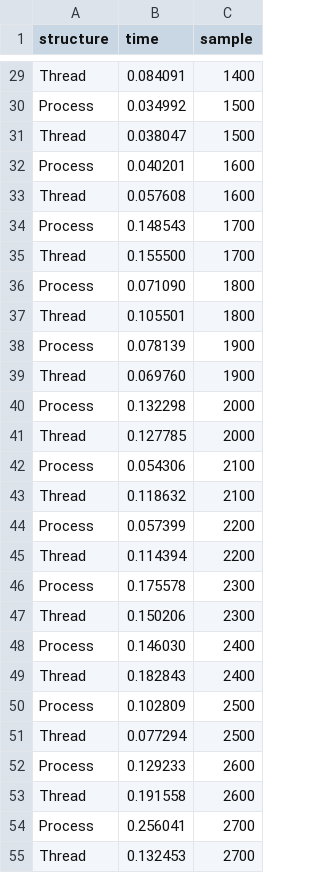
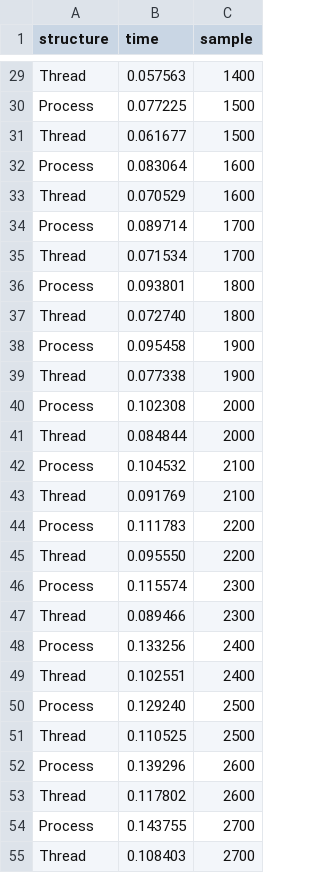
Before and after one commit to Mainara/programacao-concorrente, a CSV file: src/q3/results/result.csv, drawn as a sheet; only a part is shown, gaps mark what is left out; the diff covers the shown part only; the diff names each change by its address in the sheet, - before the commit and + after, or states it on an @@ line.

```diff
--- a/src/q3/results/result.csv
+++ b/src/q3/results/result.csv
-B29 (time): 0.084091
+B29 (time): 0.057563
-B30 (time): 0.034992
+B30 (time): 0.077225
-B31 (time): 0.038047
+B31 (time): 0.061677
-B32 (time): 0.040201
+B32 (time): 0.083064
-B33 (time): 0.057608
+B33 (time): 0.070529
-B34 (time): 0.148543
+B34 (time): 0.089714
-B35 (time): 0.155500
+B35 (time): 0.071534
-B36 (time): 0.071090
+B36 (time): 0.093801
-B37 (time): 0.105501
+B37 (time): 0.072740
-B38 (time): 0.078139
+B38 (time): 0.095458
-B39 (time): 0.069760
+B39 (time): 0.077338
-B40 (time): 0.132298
+B40 (time): 0.102308
-B41 (time): 0.127785
+B41 (time): 0.084844
-B42 (time): 0.054306
+B42 (time): 0.104532
-B43 (time): 0.118632
+B43 (time): 0.091769
-B44 (time): 0.057399
+B44 (time): 0.111783
-B45 (time): 0.114394
+B45 (time): 0.095550
-B46 (time): 0.175578
+B46 (time): 0.115574
-B47 (time): 0.150206
+B47 (time): 0.089466
-B48 (time): 0.146030
+B48 (time): 0.133256
-B49 (time): 0.182843
+B49 (time): 0.102551
-B50 (time): 0.102809
+B50 (time): 0.129240
-B51 (time): 0.077294
+B51 (time): 0.110525
-B52 (time): 0.129233
+B52 (time): 0.139296
-B53 (time): 0.191558
+B53 (time): 0.117802
-B54 (time): 0.256041
+B54 (time): 0.143755
-B55 (time): 0.132453
+B55 (time): 0.108403
```
Also changed, not shown: 173 edited cells elsewhere in this file, 3 other files.
